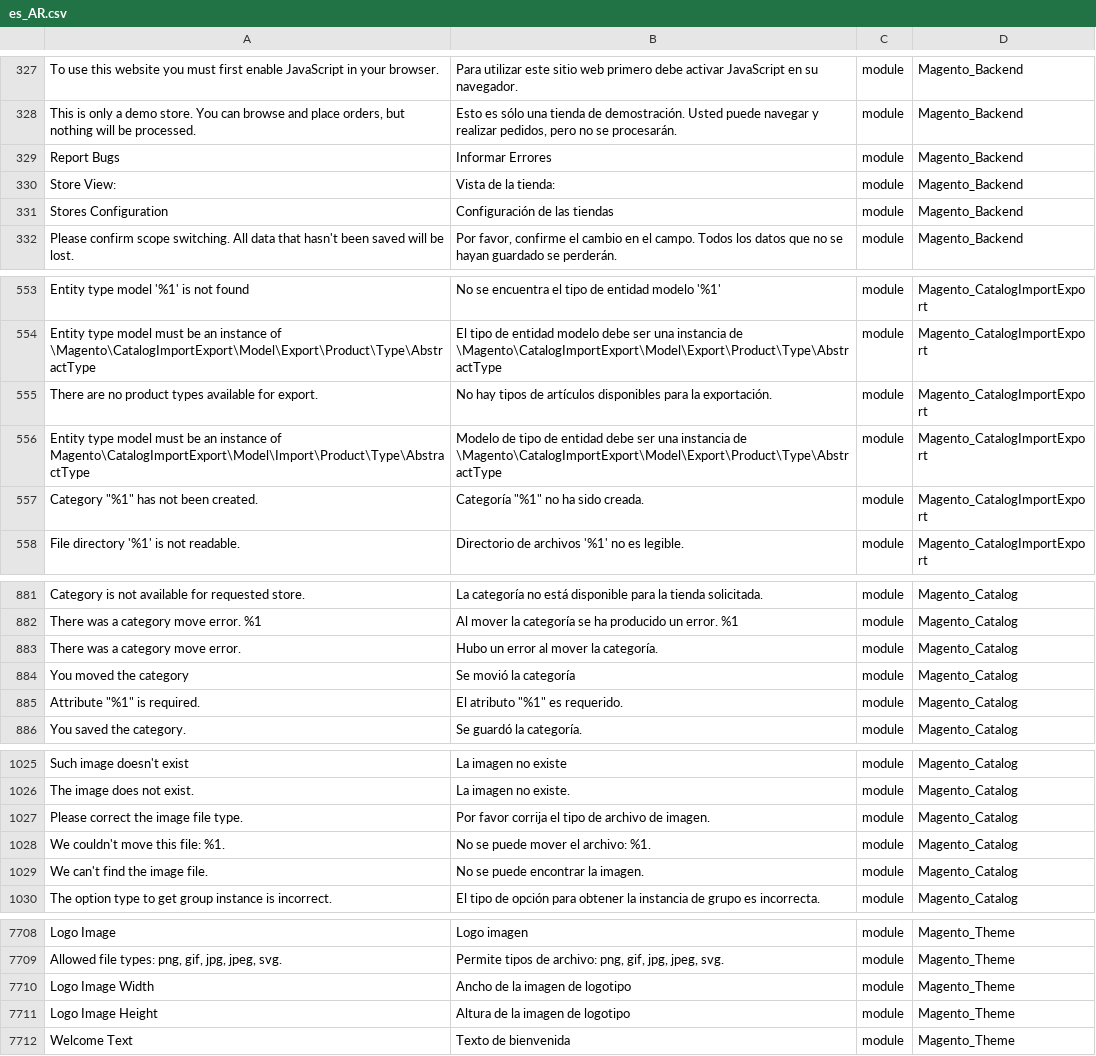
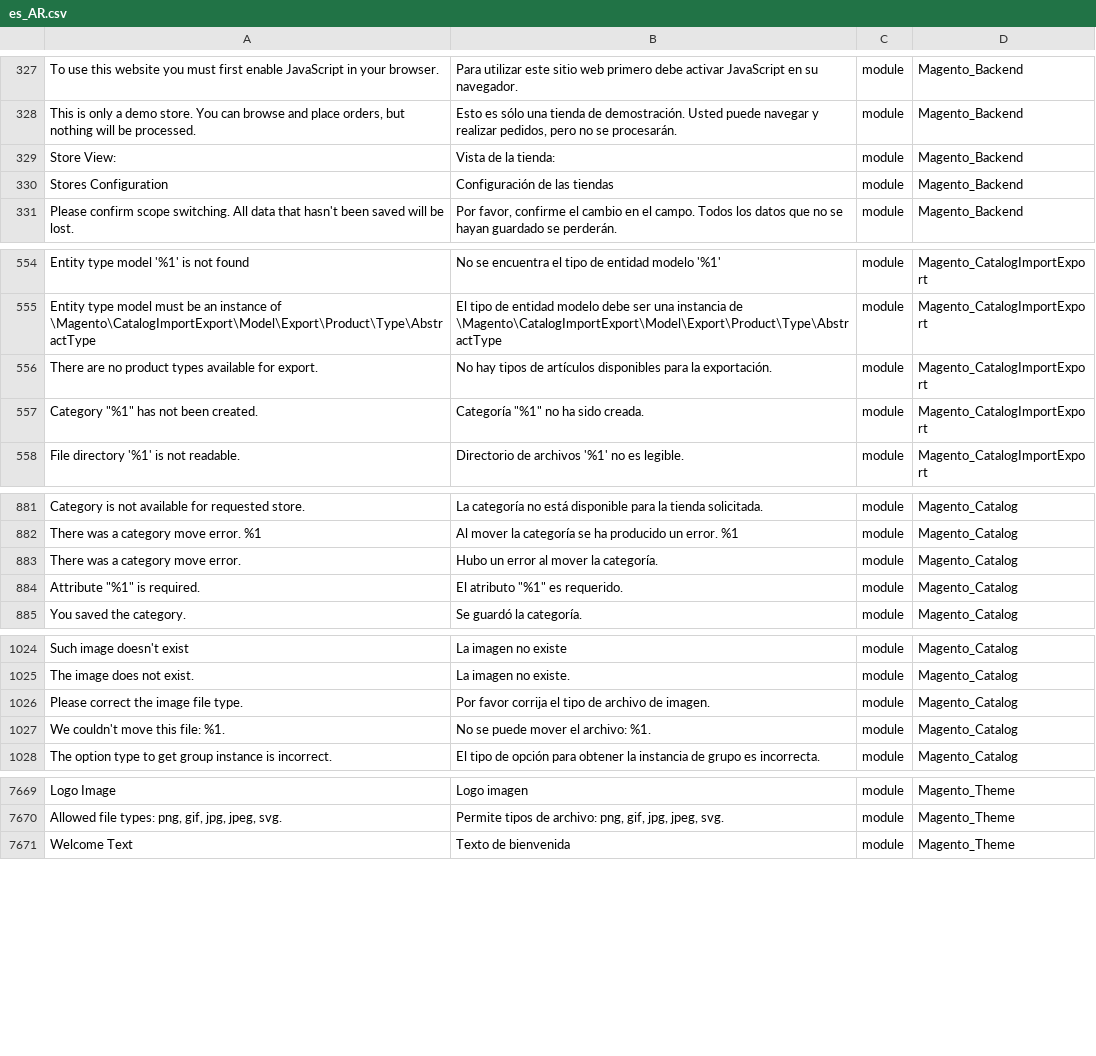
Before and after one commit to Magento2Translations/language_es_ar, a CSV file: es_AR.csv, drawn as a sheet; only a part is shown, gaps mark what is left out; removed rows and columns are numbered as before the commit, all else as after; the diff covers the shown part only; the diff names each change by its address in the sheet, - before the commit and + after, or states it on an @@ line.

```diff
--- a/es_AR.csv
+++ b/es_AR.csv
-row 329: Report Bugs | Informar Errores | module | Magento_Backend
-row 556: Entity type model must be an instance of Magento\CatalogImportExport\Model\Import\Product\Type\AbstractType | Modelo de tipo de entidad debe ser una instancia de \Magento\CatalogImportExport\Model\Export\Product\Type\AbstractType | module | Magento_CatalogImportExport
-row 884: You moved the category | Se movió la categoría | module | Magento_Catalog
-row 1029: We can't find the image file. | No se puede encontrar la imagen. | module | Magento_Catalog
-row 7710: Logo Image Width | Ancho de la imagen de logotipo | module | Magento_Theme
-row 7711: Logo Image Height | Altura de la imagen de logotipo | module | Magento_Theme
```
Also changed, not shown: 3 added rows and 38 removed rows elsewhere in this file, 1 other file.
